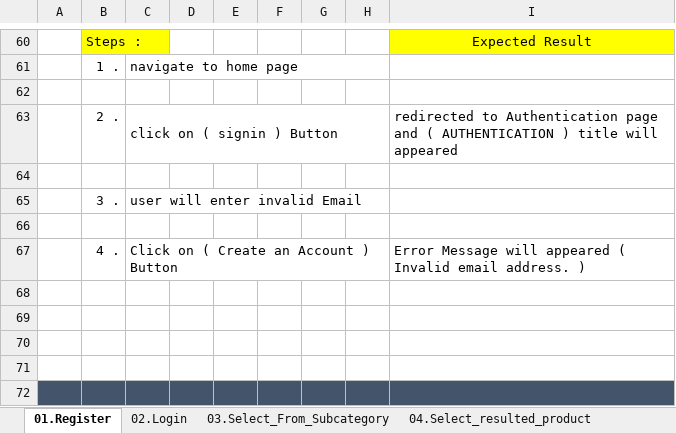
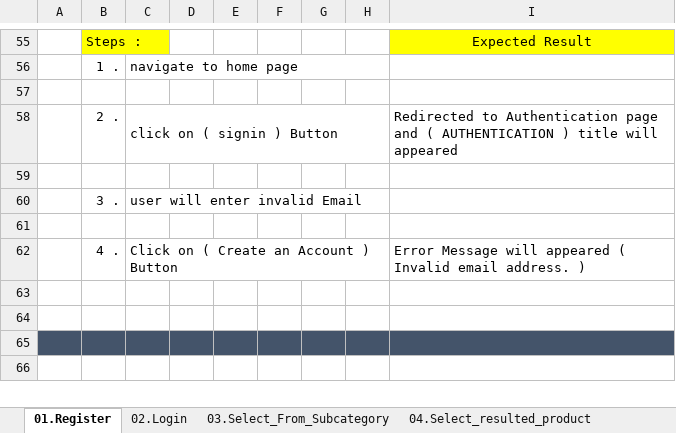
Before and after one commit to FahdMahmoud/VOIS_Task, an Excel workbook: Test Cases.xlsx, sheet 01.Register, drawn as a sheet; only a part is shown, gaps mark what is left out; the shorter side is filled out with more unchanged rows; values as stored, in another font and other column widths than the file's, no borders; removed rows and columns are numbered as before the commit, all else as after; the diff covers the shown part only; the diff names each change by its address in the sheet, - before the commit and + after, or states it on an @@ line.

```diff
--- a/Test Cases.xlsx (sheet 01.Register)
+++ b/Test Cases.xlsx (sheet 01.Register)
-I58: redirected to Authentication…
+I58: Redirected to Authentication…
-row 68: (empty)
-row 69: (empty)
```
Also changed, not shown: 5 removed rows, 10 edited cells and cell formats elsewhere in this sheet, sheet 03.Select_From_Subcategory, sheet 04.Select_resulted_product, sheet 02.Login, 2 other files.
